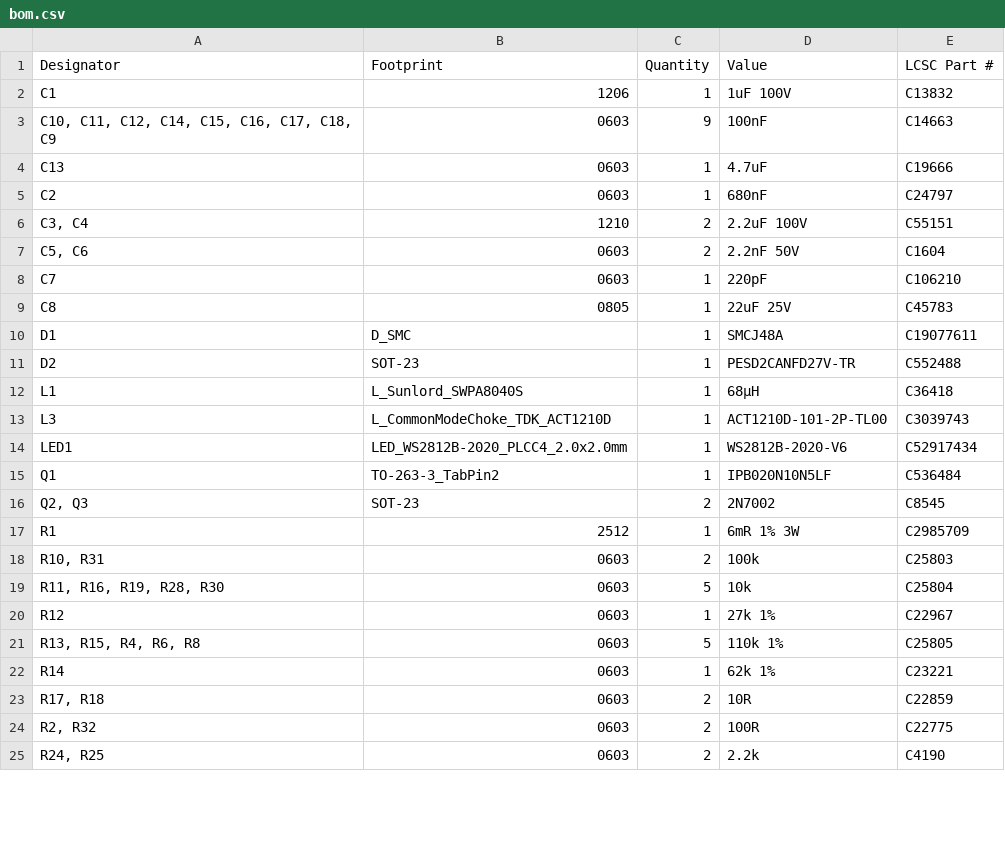
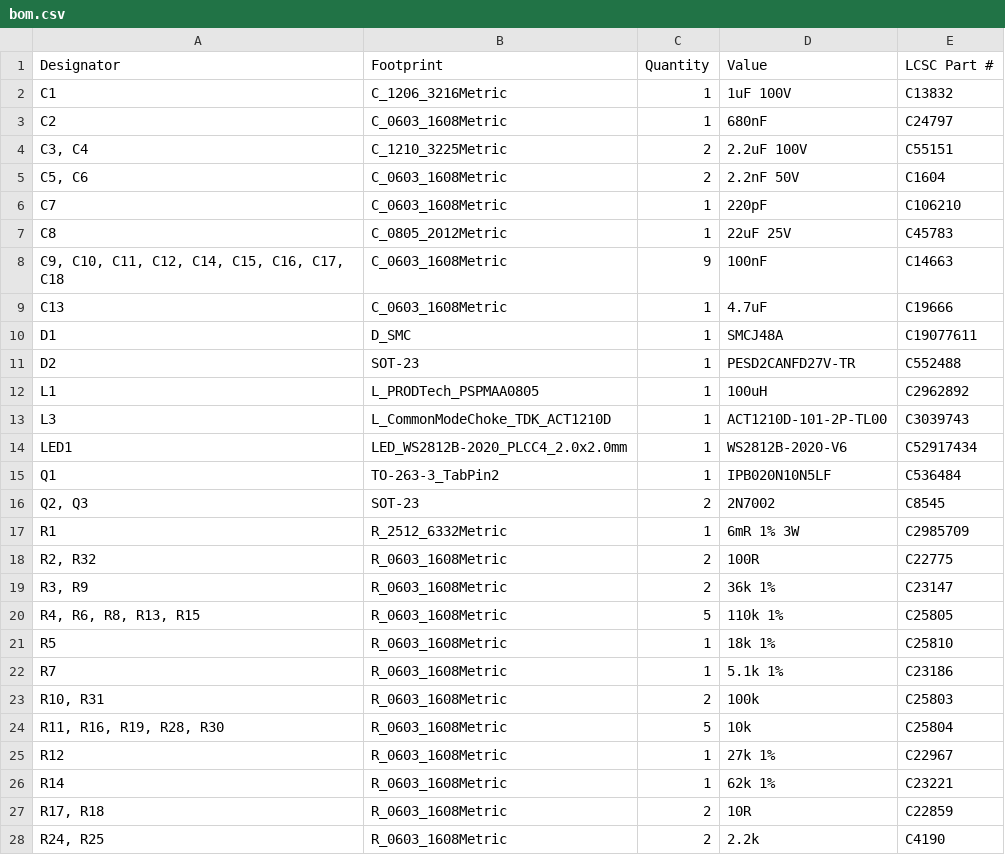
Before and after one commit to kquinsland/modular-rack-mount-power-system, a CSV file: hardware/boards/carrier/production/bom.csv, drawn as a sheet; only a part is shown; the diff covers the shown part only.

```diff
--- a/hardware/boards/carrier/production/bom.csv
+++ b/hardware/boards/carrier/production/bom.csv
@@ -1,13 +1,13 @@
 Designator,Footprint,Quantity,Value,LCSC Part #
-C1,1206,1,1uF 100V,C13832
-"C10, C11, C12, C14, C15, C16, C17, C18, C9",0603,9,100nF,C14663
-C13,0603,1,4.7uF,C19666
-C2,0603,1,680nF,C24797
-"C3, C4",1210,2,2.2uF 100V,C55151
-"C5, C6",0603,2,2.2nF 50V,C1604
-C7,0603,1,220pF,C106210
-C8,0805,1,22uF 25V,C45783
+C1,C_1206_3216Metric,1,1uF 100V,C13832
+C2,C_0603_1608Metric,1,680nF,C24797
+"C3, C4",C_1210_3225Metric,2,2.2uF 100V,C55151
+"C5, C6",C_0603_1608Metric,2,2.2nF 50V,C1604
+C7,C_0603_1608Metric,1,220pF,C106210
+C8,C_0805_2012Metric,1,22uF 25V,C45783
+"C9, C10, C11, C12, C14, C15, C16, C17, C18",C_0603_1608Metric,9,100nF,C14663
+C13,C_0603_1608Metric,1,4.7uF,C19666
 D1,D_SMC,1,SMCJ48A,C19077611
 D2,SOT-23,1,PESD2CANFD27V-TR,C552488
-L1,L_Sunlord_SWPA8040S,1,68μH,C36418
+L1,L_PRODTech_PSPMAA0805,1,100uH,C2962892
 L3,L_CommonModeChoke_TDK_ACT1210D,1,ACT1210D-101-2P-TL00,C3039743
@@ -16,10 +16,13 @@ Q1,TO-263-3_TabPin2,1,IPB020N10N5LF,C536484
 "Q2, Q3",SOT-23,2,2N7002,C8545
-R1,2512,1,6mR 1% 3W,C2985709
-"R10, R31",0603,2,100k,C25803
-"R11, R16, R19, R28, R30",0603,5,10k,C25804
-R12,0603,1,27k 1%,C22967
-"R13, R15, R4, R6, R8",0603,5,110k 1%,C25805
-R14,0603,1,62k 1%,C23221
-"R17, R18",0603,2,10R,C22859
-"R2, R32",0603,2,100R,C22775
-"R24, R25",0603,2,2.2k,C4190
+R1,R_2512_6332Metric,1,6mR 1% 3W,C2985709
+"R2, R32",R_0603_1608Metric,2,100R,C22775
+"R3, R9",R_0603_1608Metric,2,36k 1%,C23147
+"R4, R6, R8, R13, R15",R_0603_1608Metric,5,110k 1%,C25805
+R5,R_0603_1608Metric,1,18k 1%,C25810
+R7,R_0603_1608Metric,1,5.1k 1%,C23186
+"R10, R31",R_0603_1608Metric,2,100k,C25803
+"R11, R16, R19, R28, R30",R_0603_1608Metric,5,10k,C25804
+R12,R_0603_1608Metric,1,27k 1%,C22967
+R14,R_0603_1608Metric,1,62k 1%,C23221
+"R17, R18",R_0603_1608Metric,2,10R,C22859
+"R24, R25",R_0603_1608Metric,2,2.2k,C4190
```
Also changed, not shown: 3 removed rows and 3 edited cells elsewhere in this file, hardware/boards/backplane-prototype/production/bom.csv, hardware/boards/backplane-prototype/production/designators.csv, 20 other files.
